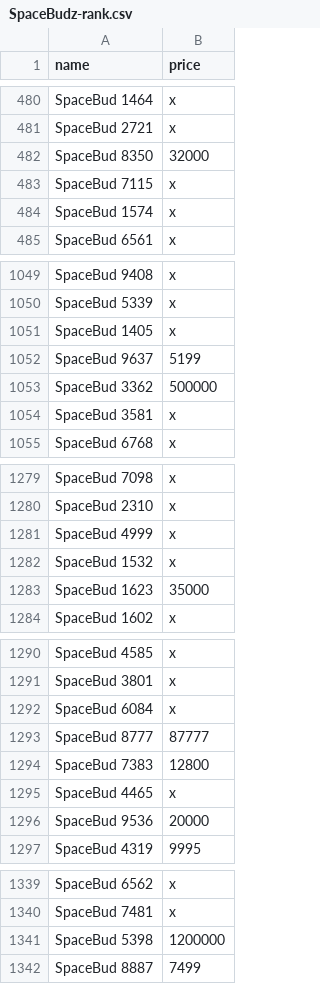
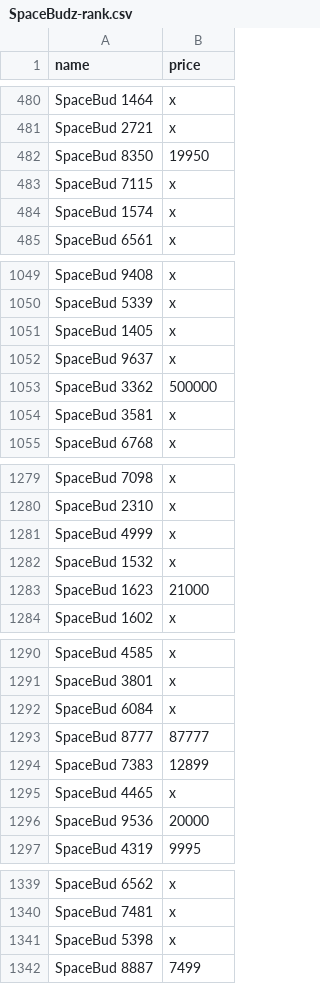
Before and after one commit to mpcabete/nft-marketplace-scraper, a CSV file: results/SpaceBudz-rank.csv, drawn as a sheet; only a part is shown, gaps mark what is left out; the diff covers the shown part only.

```diff
--- a/results/SpaceBudz-rank.csv
+++ b/results/SpaceBudz-rank.csv
@@ -481,3 +481,3 @@ SpaceBud 1464,x
 SpaceBud 2721,x
-SpaceBud 8350,32000
+SpaceBud 8350,19950
 SpaceBud 7115,x
@@ -1051,3 +1051,3 @@ SpaceBud 5339,x
 SpaceBud 1405,x
-SpaceBud 9637,5199
+SpaceBud 9637,x
 SpaceBud 3362,500000
@@ -1282,3 +1282,3 @@ SpaceBud 4999,x
 SpaceBud 1532,x
-SpaceBud 1623,35000
+SpaceBud 1623,21000
 SpaceBud 1602,x
@@ -1293,3 +1293,3 @@ SpaceBud 6084,x
 SpaceBud 8777,87777
-SpaceBud 7383,12800
+SpaceBud 7383,12899
 SpaceBud 4465,x
@@ -1340,3 +1340,3 @@ SpaceBud 6562,x
 SpaceBud 7481,x
-SpaceBud 5398,1200000
+SpaceBud 5398,x
 SpaceBud 8887,7499
```
Also changed, not shown: 58 edited cells elsewhere in this file, results/ADAPunkz-rank.csv, results/CardanoBits-rank.csv, 3 other files.
